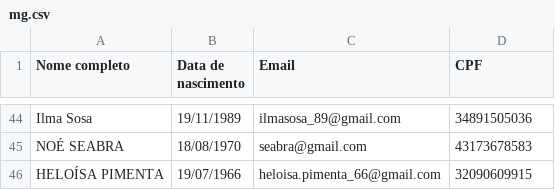
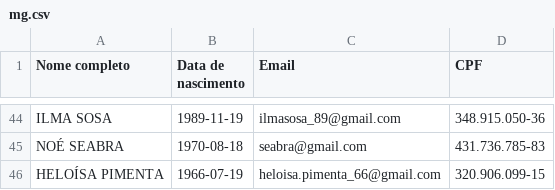
Before and after one commit to thisouzadev/-java-bootcamp-licao-14-desafio-conversor-csv, a CSV file: saidas/mg.csv, drawn as a sheet; only a part is shown, gaps mark what is left out; the diff covers the shown part only; the diff names each change by its address in the sheet, - before the commit and + after, or states it on an @@ line.

```diff
--- a/saidas/mg.csv
+++ b/saidas/mg.csv
-A44 (Nome completo): Ilma Sosa
+A44 (Nome completo): ILMA SOSA
-B44 (Data de nascimento): 19/11/1989
+B44 (Data de nascimento): 1989-11-19
-D44 (CPF): 34891505036
+D44 (CPF): 348.915.050-36
-B45 (Data de nascimento): 18/08/1970
+B45 (Data de nascimento): 1970-08-18
-D45 (CPF): 43173678583
+D45 (CPF): 431.736.785-83
-B46 (Data de nascimento): 19/07/1966
+B46 (Data de nascimento): 1966-07-19
-D46 (CPF): 32090609915
+D46 (CPF): 320.906.099-15
```
Also changed, not shown: 12 added rows, 12 removed rows and 75 edited cells elsewhere in this file, saidas/am.csv, saidas/ba.csv, 4 other files.
